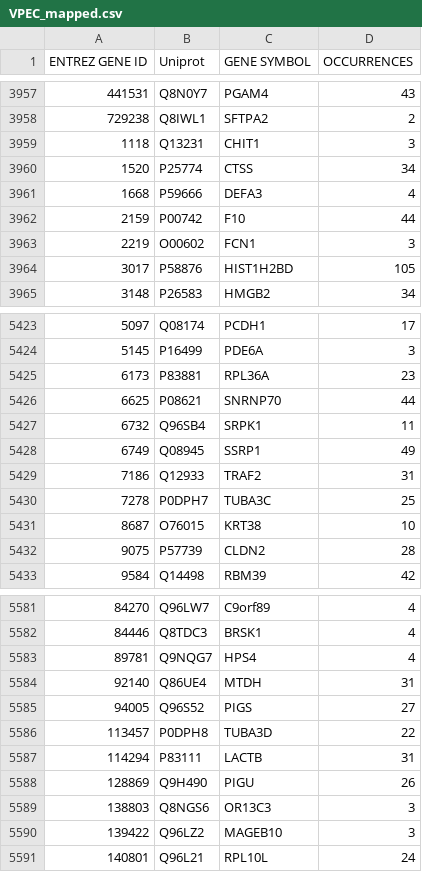
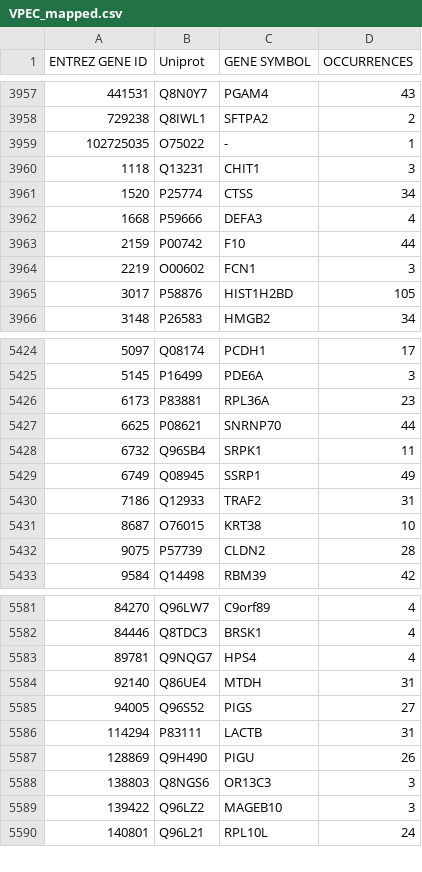
Before and after one commit to ibivu/ExtracellularVesicles, a CSV file: Data/Curated/VPEC_mapped.csv, drawn as a sheet; only a part is shown, gaps mark what is left out.

```diff
--- a/Data/Curated/VPEC_mapped.csv
+++ b/Data/Curated/VPEC_mapped.csv
@@ -3958,2 +3958,3 @@ ENTREZ GENE ID,Uniprot,GENE SYMBOL,OCCURRENCES
 729238,Q8IWL1,SFTPA2,2
+102725035,O75022,-,1
 1118,Q13231,CHIT1,3
@@ -5429,3 +5430,2 @@ ENTREZ GENE ID,Uniprot,GENE SYMBOL,OCCURRENCES
 7186,Q12933,TRAF2,31
-7278,P0DPH7,TUBA3C,25
 8687,O76015,KRT38,10
@@ -5585,3 +5585,2 @@ ENTREZ GENE ID,Uniprot,GENE SYMBOL,OCCURRENCES
 94005,Q96S52,PIGS,27
-113457,P0DPH8,TUBA3D,22
 114294,P83111,LACTB,31
```
Also changed, not shown: Data/Curated/VP_exosomes_mapped.csv, Data/Curated/VP_microvesicles_mapped.csv, 23 other files.
